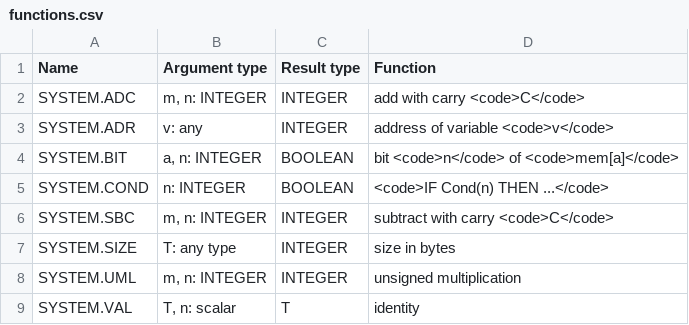
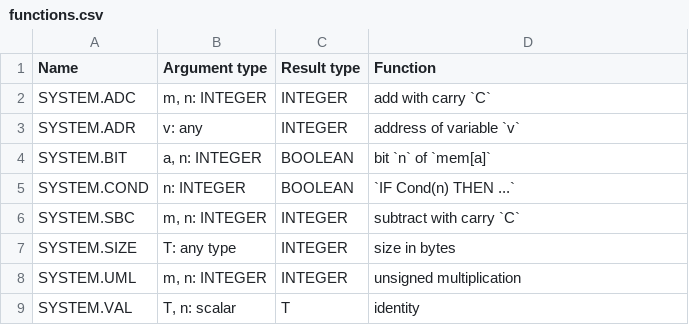
Before and after one commit to oberonforall/syntax, a CSV file: res/builtins/system/functions.csv, drawn as a sheet.

```diff
--- a/res/builtins/system/functions.csv
+++ b/res/builtins/system/functions.csv
@@ -1,7 +1,7 @@
 Name,Argument type,Result type,Function
-SYSTEM.ADC,"m, n: INTEGER",INTEGER,add with carry <code>C</code>
-SYSTEM.ADR,v: any,INTEGER,address of variable <code>v</code>
-SYSTEM.BIT,"a, n: INTEGER",BOOLEAN,bit <code>n</code> of <code>mem[a]</code>
-SYSTEM.COND,n: INTEGER,BOOLEAN,<code>IF Cond(n) THEN ...</code>
-SYSTEM.SBC,"m, n: INTEGER",INTEGER,subtract with carry <code>C</code>
+SYSTEM.ADC,"m, n: INTEGER",INTEGER,add with carry `C`
+SYSTEM.ADR,v: any,INTEGER,address of variable `v`
+SYSTEM.BIT,"a, n: INTEGER",BOOLEAN,bit `n` of `mem[a]`
+SYSTEM.COND,n: INTEGER,BOOLEAN,`IF Cond(n) THEN ...`
+SYSTEM.SBC,"m, n: INTEGER",INTEGER,subtract with carry `C`
 SYSTEM.SIZE,T: any type,INTEGER,size in bytes
```
Also changed, not shown: res/builtins/regular/functions.csv, res/builtins/regular/procedures.csv, 1 other file.
